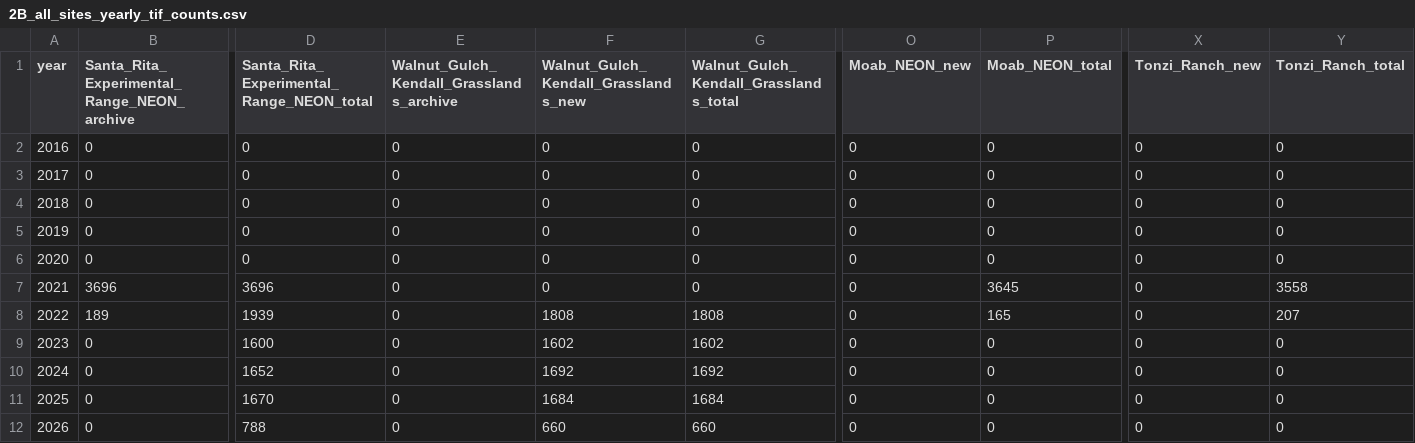
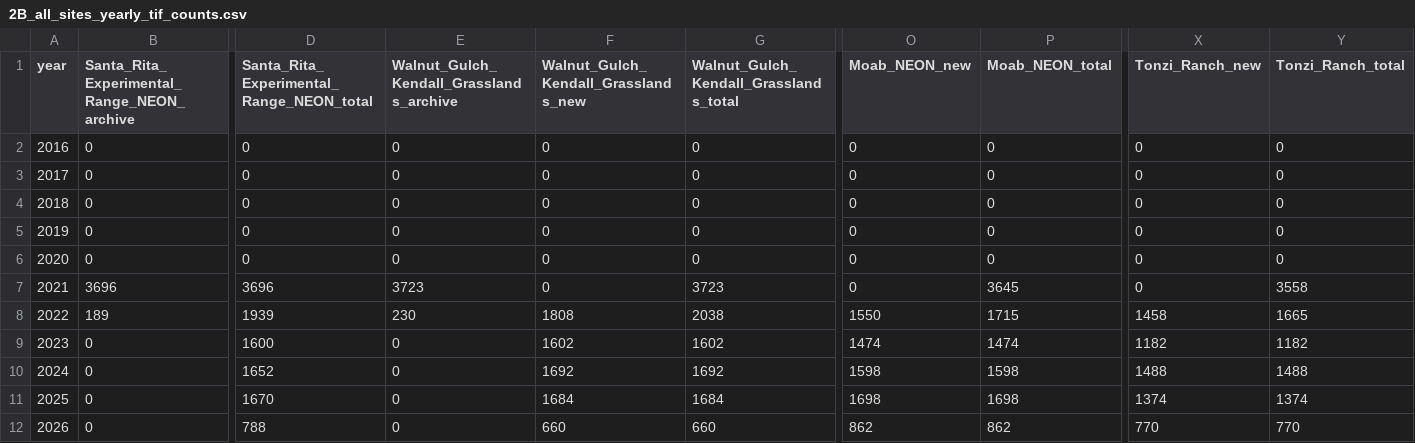
Before and after one commit to alexanderfache6/PLSP, a CSV file: code/qsub/diagnostics/tif_count_stats/2B_all_sites_yearly_tif_counts.csv, drawn as a sheet; only a part is shown, gaps mark what is left out; the diff names each change by its address in the sheet, - before the commit and + after, or states it on an @@ line.

```diff
--- a/code/qsub/diagnostics/tif_count_stats/2B_all_sites_yearly_tif_counts.csv
+++ b/code/qsub/diagnostics/tif_count_stats/2B_all_sites_yearly_tif_counts.csv
-E7: 0
+E7: 3723
-G7: 0
+G7: 3723
-E8: 0
+E8: 230
-G8: 1808
+G8: 2038
-O8 (Moab_NEON_new): 0
+O8 (Moab_NEON_new): 1550
-P8 (Moab_NEON_total): 165
+P8 (Moab_NEON_total): 1715
-X8 (Tonzi_Ranch_new): 0
+X8 (Tonzi_Ranch_new): 1458
-Y8 (Tonzi_Ranch_total): 207
+Y8 (Tonzi_Ranch_total): 1665
-O9 (Moab_NEON_new): 0
+O9 (Moab_NEON_new): 1474
-P9 (Moab_NEON_total): 0
+P9 (Moab_NEON_total): 1474
-X9 (Tonzi_Ranch_new): 0
+X9 (Tonzi_Ranch_new): 1182
-Y9 (Tonzi_Ranch_total): 0
+Y9 (Tonzi_Ranch_total): 1182
-O10 (Moab_NEON_new): 0
+O10 (Moab_NEON_new): 1598
-P10 (Moab_NEON_total): 0
+P10 (Moab_NEON_total): 1598
-X10 (Tonzi_Ranch_new): 0
+X10 (Tonzi_Ranch_new): 1488
-Y10 (Tonzi_Ranch_total): 0
+Y10 (Tonzi_Ranch_total): 1488
-O11 (Moab_NEON_new): 0
+O11 (Moab_NEON_new): 1698
-P11 (Moab_NEON_total): 0
+P11 (Moab_NEON_total): 1698
-X11 (Tonzi_Ranch_new): 0
+X11 (Tonzi_Ranch_new): 1374
-Y11 (Tonzi_Ranch_total): 0
+Y11 (Tonzi_Ranch_total): 1374
-O12 (Moab_NEON_new): 0
+O12 (Moab_NEON_new): 862
-P12 (Moab_NEON_total): 0
+P12 (Moab_NEON_total): 862
-X12 (Tonzi_Ranch_new): 0
+X12 (Tonzi_Ranch_new): 770
-Y12 (Tonzi_Ranch_total): 0
+Y12 (Tonzi_Ranch_total): 770
```
Also changed, not shown: code/qsub/diagnostics/tif_count_stats/2A_all_sites_monthly_tif_counts.csv, 3 other files.
